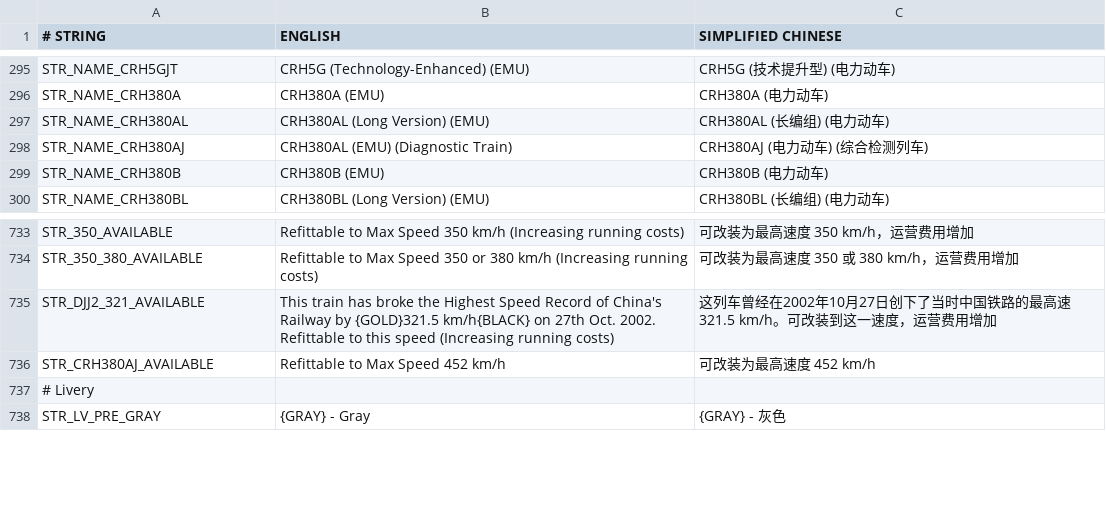
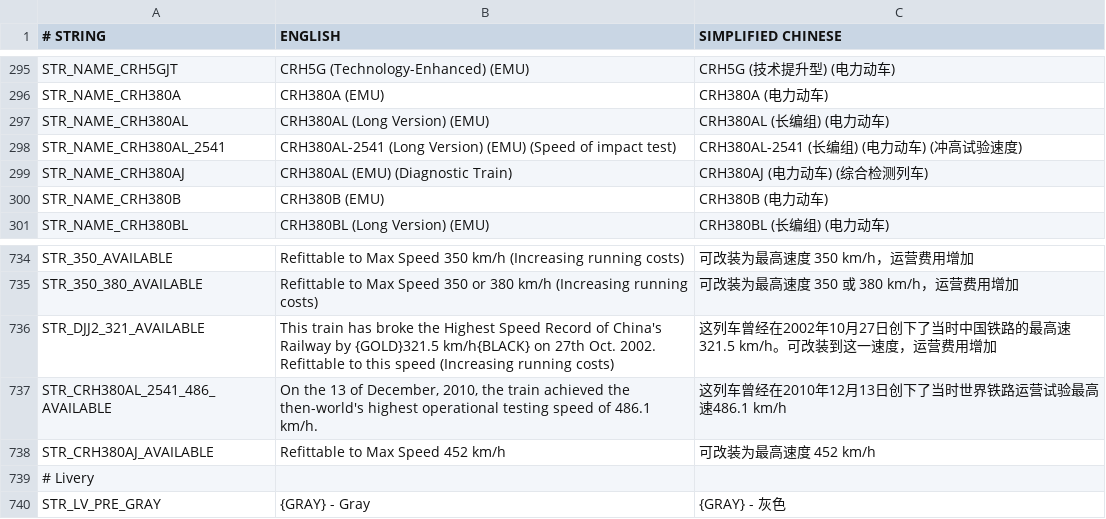
Before and after one commit to OpenTTD-China-Set/China-Set-Trains, a CSV file: docs/str.CSV, drawn as a sheet; only a part is shown, gaps mark what is left out; the diff names each change by its address in the sheet, - before the commit and + after, or states it on an @@ line.

```diff
--- a/docs/str.CSV
+++ b/docs/str.CSV
+row 298: STR_NAME_CRH380AL_2541 | CRH380AL-2541 (Long Version) (EMU) (Speed of impact test) | CRH380AL-2541 (长编组) (电力动车) (冲高试验速度)
+row 737: STR_CRH380AL_2541_486_AVAILABLE | On the 13 of December, 2010, the train achieved the then-world's highest operational testing speed of 486.1 km/h. | 这列车曾经在2010年12月13日创下了当时世界铁路运营试验最高速486.1 km/h
```
Also changed, not shown: docs/contributor.csv, 3 other files.
